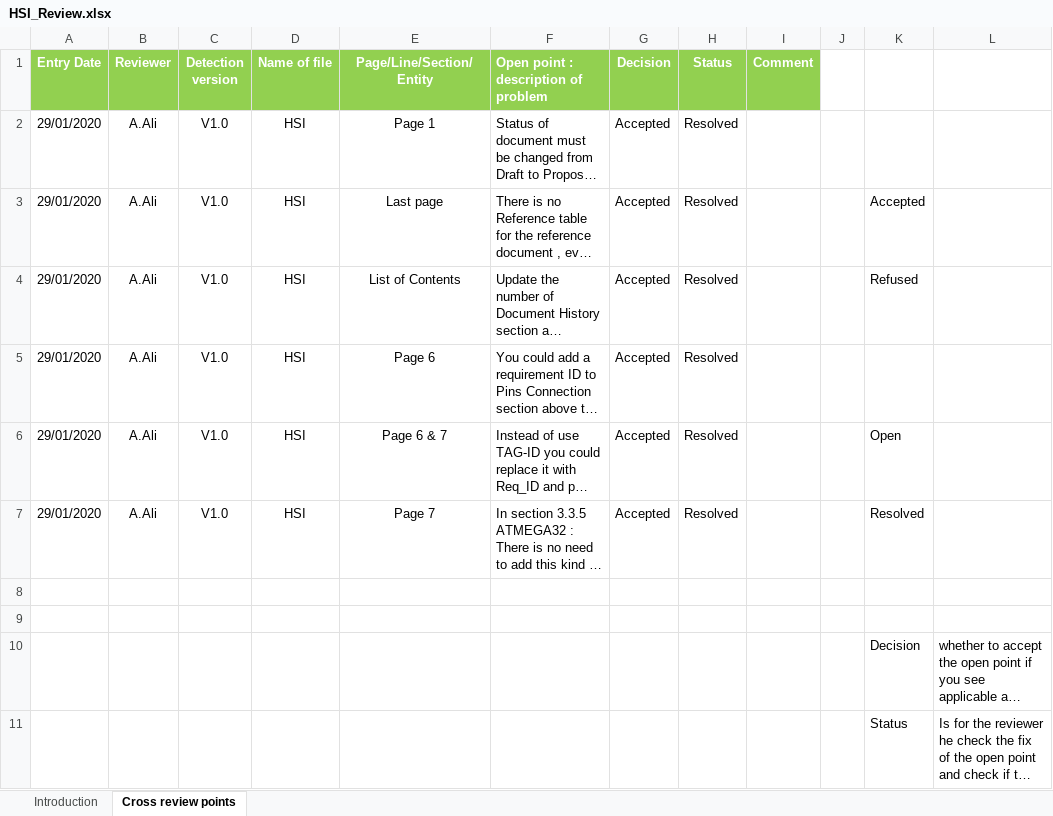
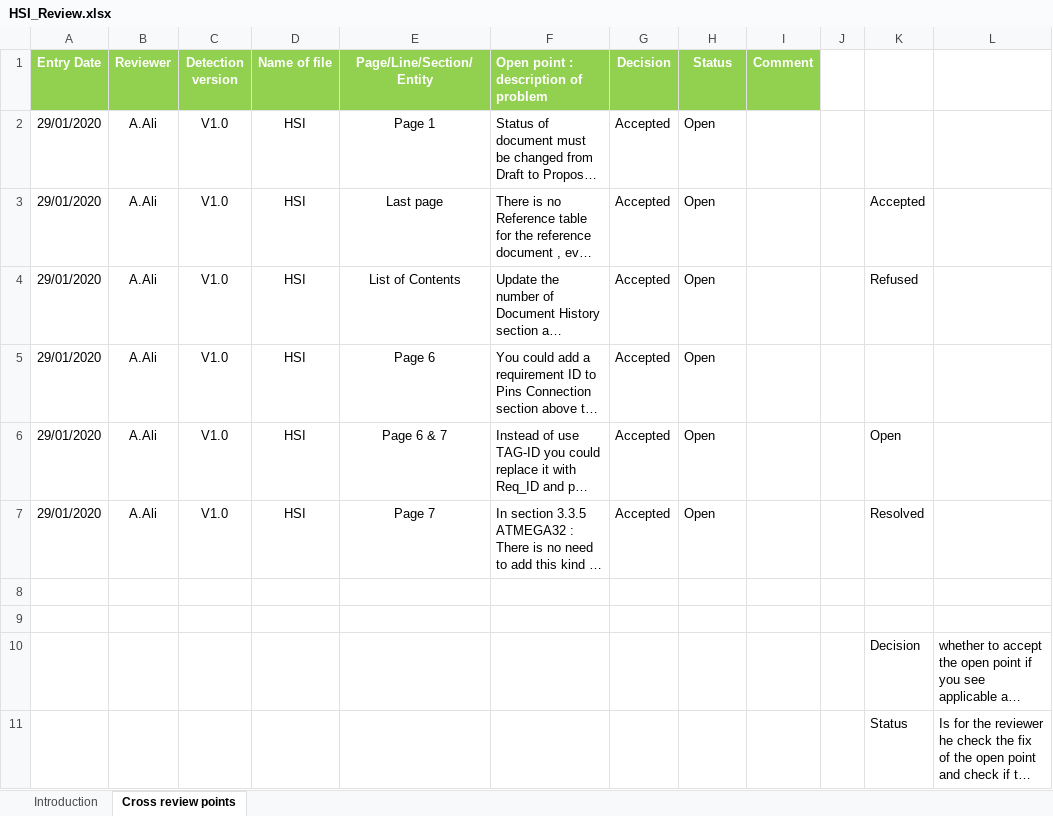
Before and after one commit to mostafamoh1236/GroupA_Electric_Blender-ITI-Intake40-, an Excel workbook: Input documents/HSI/HSI_Review.xlsx, sheet Cross review points, drawn as a sheet; long unchanged cells end in …; values as stored, in another font and other column widths than the file's, no borders; conditional formats not drawn; the diff names each change by its address in the sheet, - before the commit and + after, or states it on an @@ line.

Commit message:
Changing back the status of the reviews in CYRS & HSI to Open as i didn't notice that it should be changed by the reviewer
Signed-off-by: mostafamoh1236 <mostafamoh1236@gmail.com>

```diff
--- a/Input documents/HSI/HSI_Review.xlsx (sheet Cross review points)
+++ b/Input documents/HSI/HSI_Review.xlsx (sheet Cross review points)
-H2:H7 (Status): Resolved
+H2:H7 (Status): Open
```
Also changed, not shown: Input documents/CYRS/CYRS_Review.xlsx.
